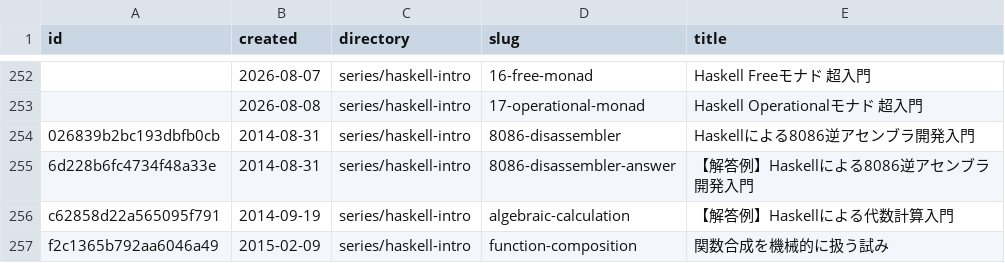
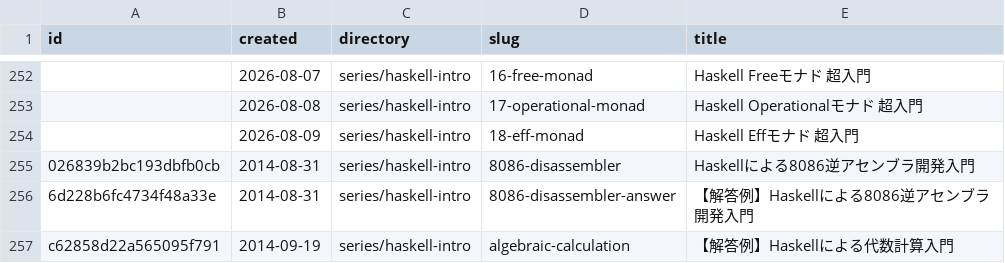
Before and after one commit to 7shi/qiita, a TSV file: ARTICLES.tsv, drawn as a sheet; only a part is shown, gaps mark what is left out; the shorter side is filled out with more unchanged rows; the diff names each change by its address in the sheet, - before the commit and + after, or states it on an @@ line.

Commit message:
haskell-intro 18回 初稿
Effモナドの本文を執筆(933行)。構成は18-PLANの構成案どおり8節。

- 自作を2段(オープンユニオンの手順書 / ハンドラーの環境)にし、
  型・API・出力が一致することを示す
- 10回のsum'をEffで書き直し、lift回数の概念が消えることを対比
- エフェクトシステムの現在をライブラリ選定ガイドとして拡充
  (Effという型名が実装ごとに別物、polysemyのみSem、Freerは
  エクスポートされない、lts-24.53の収録状況、高階効果の軸)

掲載コードはcheck/18-*/と機械照合し、全て実行確認済み。
練習2問の解答例(Logger.hs / SumWriter.hs)を追加。
README・PREFACES・ARTICLES.tsvも更新。

```diff
--- a/ARTICLES.tsv
+++ b/ARTICLES.tsv
+row 254:  | 2026-08-09 | series/haskell-intro | 18-eff-monad | Haskell Effモナド 超入門
```
Also changed, not shown: 11 other files.
